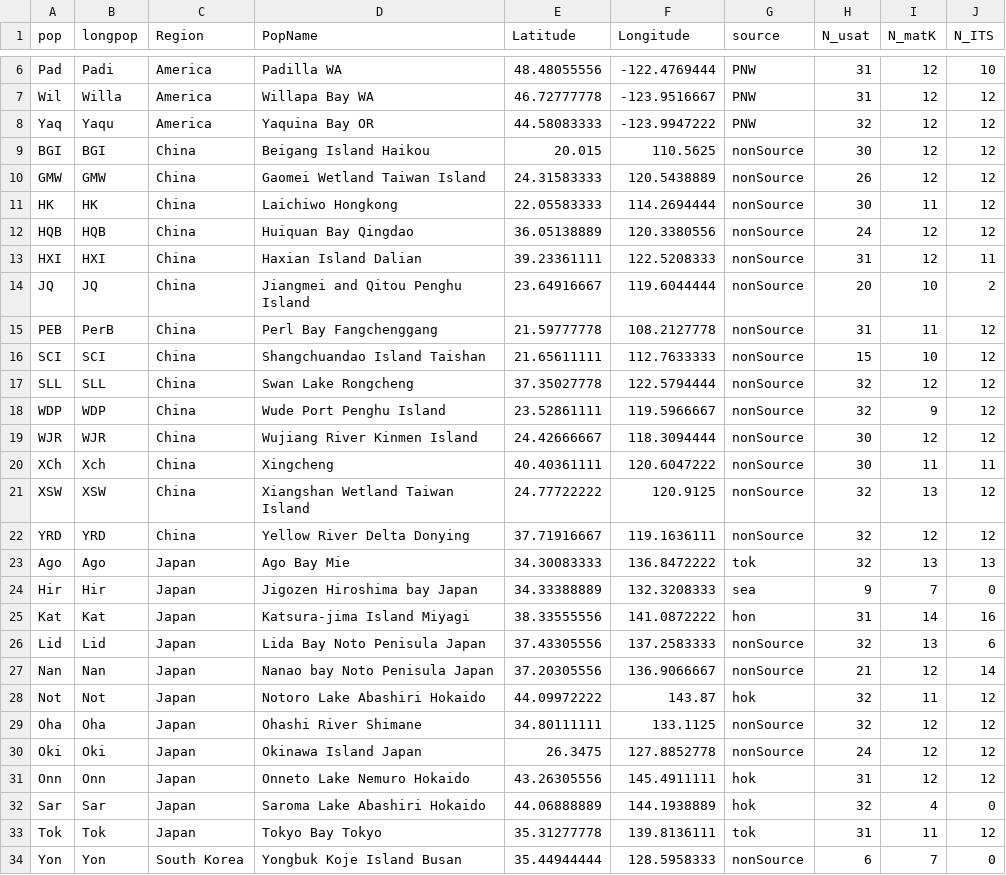
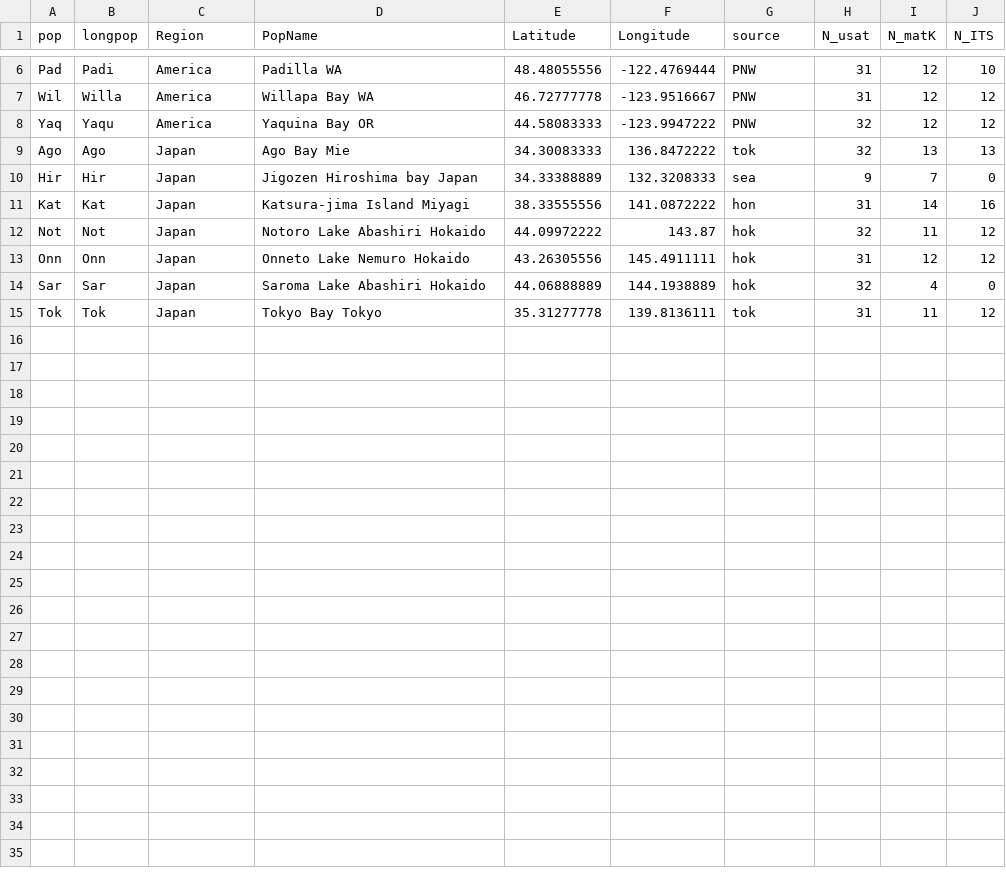
Before and after one commit to esotka/gigas-popgen, a CSV file: ABC_input/Zostera_japonica_SSR/zostera_meta.csv, drawn as a sheet; only a part is shown, gaps mark what is left out; the diff names each change by its address in the sheet, - before the commit and + after, or states it on an @@ line.

```diff
--- a/ABC_input/Zostera_japonica_SSR/zostera_meta.csv
+++ b/ABC_input/Zostera_japonica_SSR/zostera_meta.csv
-row 9: BGI | BGI | China | Beigang Island Haikou | 20.015 | 110.5625 | nonSource | 30 | 12 | 12
-row 10: GMW | GMW | China | Gaomei Wetland Taiwan Island | 24.31583333 | 120.5438889 | nonSource | 26 | 12 | 12
-row 11: HK | HK | China | Laichiwo Hongkong | 22.05583333 | 114.2694444 | nonSource | 30 | 11 | 12
-row 12: HQB | HQB | China | Huiquan Bay Qingdao | 36.05138889 | 120.3380556 | nonSource | 24 | 12 | 12
-row 13: HXI | HXI | China | Haxian Island Dalian | 39.23361111 | 122.5208333 | nonSource | 31 | 12 | 11
-row 14: JQ | JQ | China | Jiangmei and Qitou Penghu Island | 23.64916667 | 119.6044444 | nonSource | 20 | 10 | 2
-row 15: PEB | PerB | China | Perl Bay Fangchenggang | 21.59777778 | 108.2127778 | nonSource | 31 | 11 | 12
-row 16: SCI | SCI | China | Shangchuandao Island Taishan | 21.65611111 | 112.7633333 | nonSource | 15 | 10 | 12
-row 17: SLL | SLL | China | Swan Lake Rongcheng | 37.35027778 | 122.5794444 | nonSource | 32 | 12 | 12
-row 18: WDP | WDP | China | Wude Port Penghu Island | 23.52861111 | 119.5966667 | nonSource | 32 | 9 | 12
-row 19: WJR | WJR | China | Wujiang River Kinmen Island | 24.42666667 | 118.3094444 | nonSource | 30 | 12 | 12
-row 20: XCh | Xch | China | Xingcheng | 40.40361111 | 120.6047222 | nonSource | 30 | 11 | 11
-row 21: XSW | XSW | China | Xiangshan Wetland Taiwan Island | 24.77722222 | 120.9125 | nonSource | 32 | 13 | 12
-row 22: YRD | YRD | China | Yellow River Delta Donying | 37.71916667 | 119.1636111 | nonSource | 32 | 12 | 12
-row 26: Lid | Lid | Japan | Lida Bay Noto Penisula Japan | 37.43305556 | 137.2583333 | nonSource | 32 | 13 | 6
-row 27: Nan | Nan | Japan | Nanao bay Noto Penisula Japan | 37.20305556 | 136.9066667 | nonSource | 21 | 12 | 14
-row 29: Oha | Oha | Japan | Ohashi River Shimane | 34.80111111 | 133.1125 | nonSource | 32 | 12 | 12
-row 30: Oki | Oki | Japan | Okinawa Island Japan | 26.3475 | 127.8852778 | nonSource | 24 | 12 | 12
-row 34: Yon | Yon | South Korea | Yongbuk Koje Island Busan | 35.44944444 | 128.5958333 | nonSource | 6 | 7 | 0
```
Also changed, not shown: ABC_input/Zostera_japonica_ITS/meta_Zostera_japonica_ITS_byInd.csv, ABC_input/Zostera_japonica_ITS/zostera_meta.csv, 47 other files.
